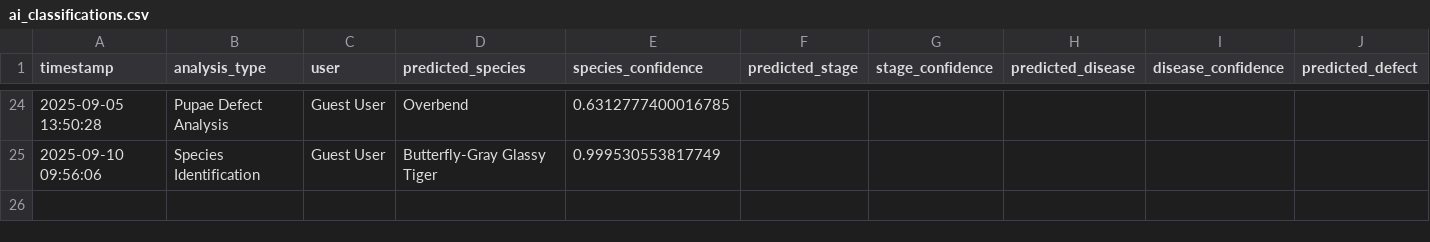
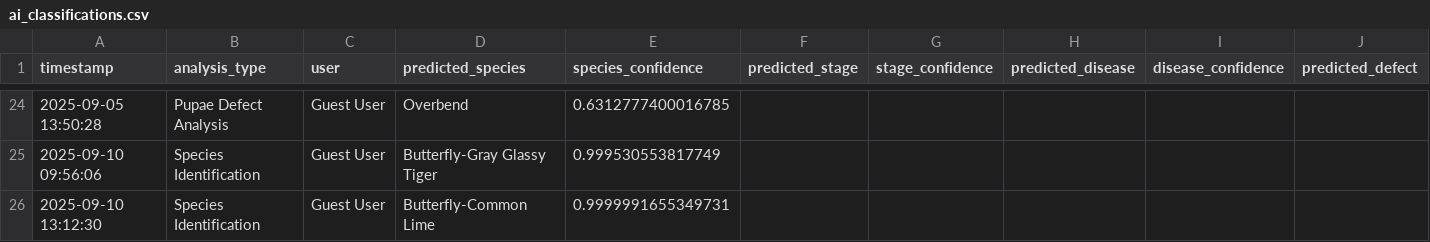
Before and after one commit to winjher/prettylep, a CSV file: ai_classifications.csv, drawn as a sheet; only a part is shown, gaps mark what is left out; rows hold the shown columns only; the diff names each change by its address in the sheet, - before the commit and + after, or states it on an @@ line.

Commit message:
first commit

```diff
--- a/ai_classifications.csv
+++ b/ai_classifications.csv
+row 26: 2025-09-10 13:12:30 | Species Identification | Guest User | Butterfly-Common Lime | 0.9999991655349731
```
